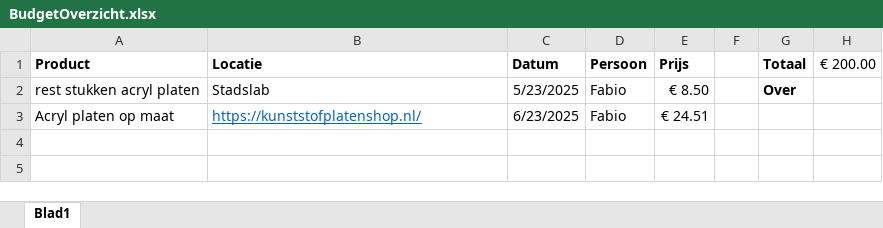
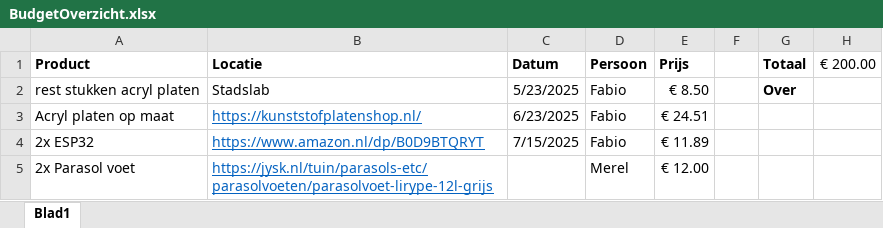
Before and after one commit to BruddaCode/Stoplichten_Keuzevak, an Excel workbook: Docs/BudgetOverzicht.xlsx, sheet Blad1, drawn as a sheet; values as stored, in another font and other column widths than the file's, no borders; the diff names each change by its address in the sheet, - before the commit and + after, or states it on an @@ line.

Commit message:
Update BudgetOverzicht.xlsx

```diff
--- a/Docs/BudgetOverzicht.xlsx (sheet Blad1)
+++ b/Docs/BudgetOverzicht.xlsx (sheet Blad1)
+row 4: 2x ESP32 | https://www.amazon.nl/dp/B0D9BTQRYT | 7/15/2025 | Fabio | € 11.89
+row 5: 2x Parasol voet | https://jysk.nl/tuin/parasols-etc/parasolvoeten/parasolvoet-lirype-12l-grijs |  | Merel | € 12.00
```
